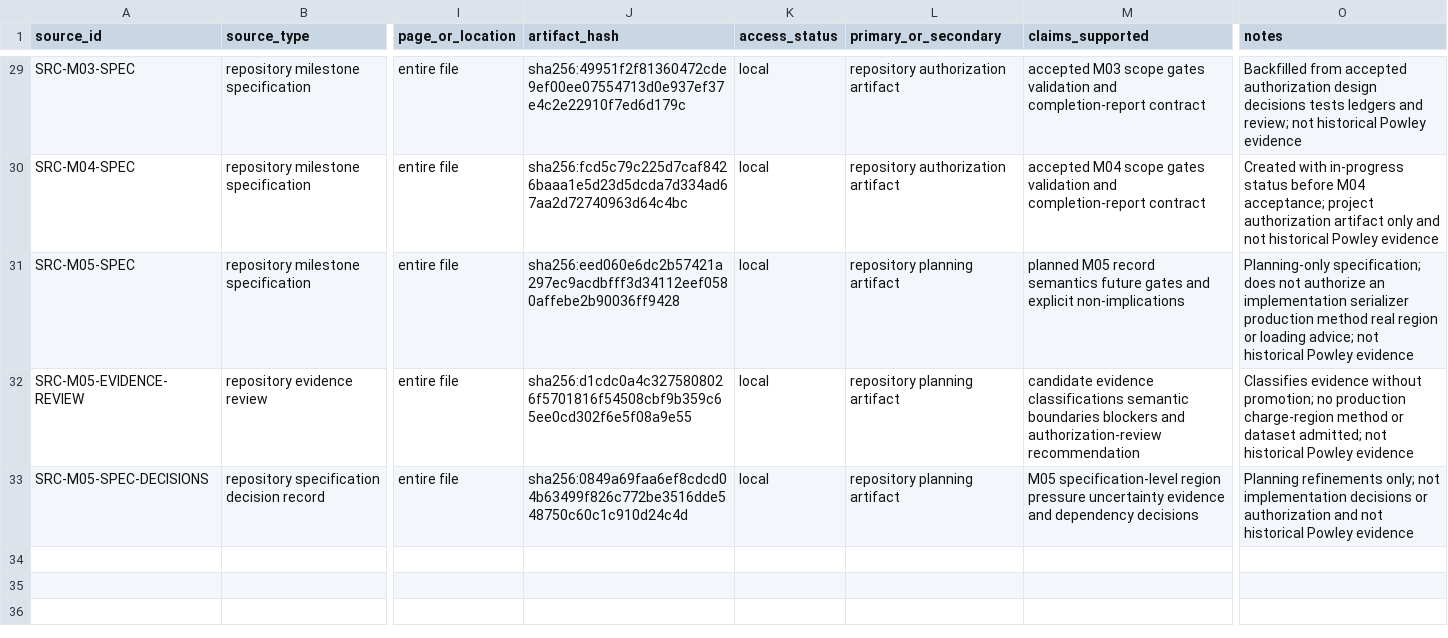
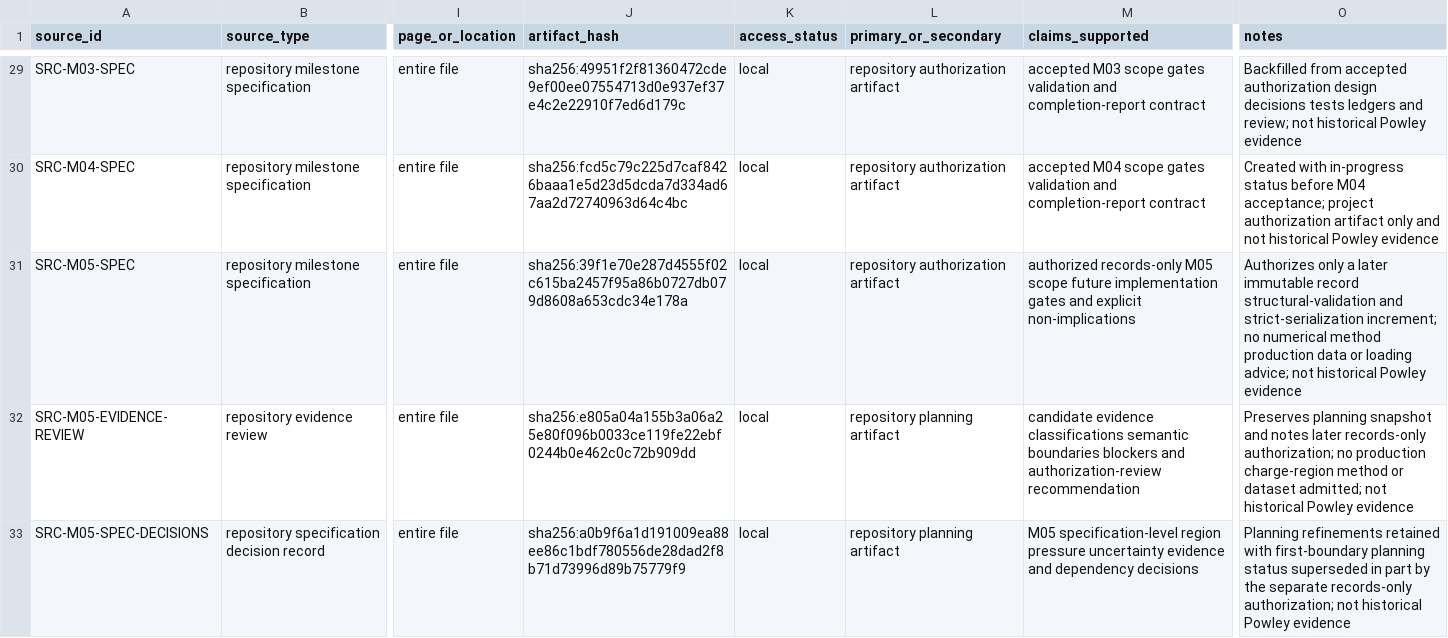
Before and after one commit to ReevesJustin/ModernPowley, a CSV file: reference/source_ledger.csv, drawn as a sheet; only a part is shown, gaps mark what is left out; the diff covers the shown part only; the diff names each change by its address in the sheet, - before the commit and + after, or states it on an @@ line.

Commit message:
docs: authorize M05 records-only implementation

```diff
--- a/reference/source_ledger.csv
+++ b/reference/source_ledger.csv
-J31 (artifact_hash): sha256:eed060e6dc2b57421a297ec9acdbfff3d34112eef0580affebe2b90036ff9428
+J31 (artifact_hash): sha256:39f1e70e287d4555f02c615ba2457f95a86b0727db079d8608a653cdc34e178a
-L31 (primary_or_secondary): repository planning artifact
+L31 (primary_or_secondary): repository authorization artifact
-M31 (claims_supported): planned M05 record semantics future gates and…
+M31 (claims_supported): authorized records-only M05 scope future implementation gates and…
-O31 (notes): Planning-only specification; does not authorize an implementation serializer production method real region or loading…
+O31 (notes): Authorizes only a later immutable record structural-validation and strict-serialization increment; no numerical method production data or loading…
-J32 (artifact_hash): sha256:d1cdc0a4c3275808026f5701816f54508cbf9b359c65ee0cd302f6e5f08a9e55
+J32 (artifact_hash): sha256:e805a04a155b3a06a25e80f096b0033ce119fe22ebf0244b0e462c0c72b909dd
-O32 (notes): Classifies evidence without promotion; no production…
+O32 (notes): Preserves planning snapshot and notes later records-only authorization; no production…
-J33 (artifact_hash): sha256:0849a69faa6ef8cdcd04b63499f826c772be3516dde548750c60c1c910d24c4d
+J33 (artifact_hash): sha256:a0b9f6a1d191009ea88ee86c1bdf780556de28dad2f8b71d73996d89b75779f9
-O33 (notes): Planning refinements only; not implementation decisions or authorization and not historical…
+O33 (notes): Planning refinements retained with first-boundary planning status superseded in part by the separate records-only authorization; not historical…
```
Also changed, not shown: 3 added rows elsewhere in this file, 13 other files.
